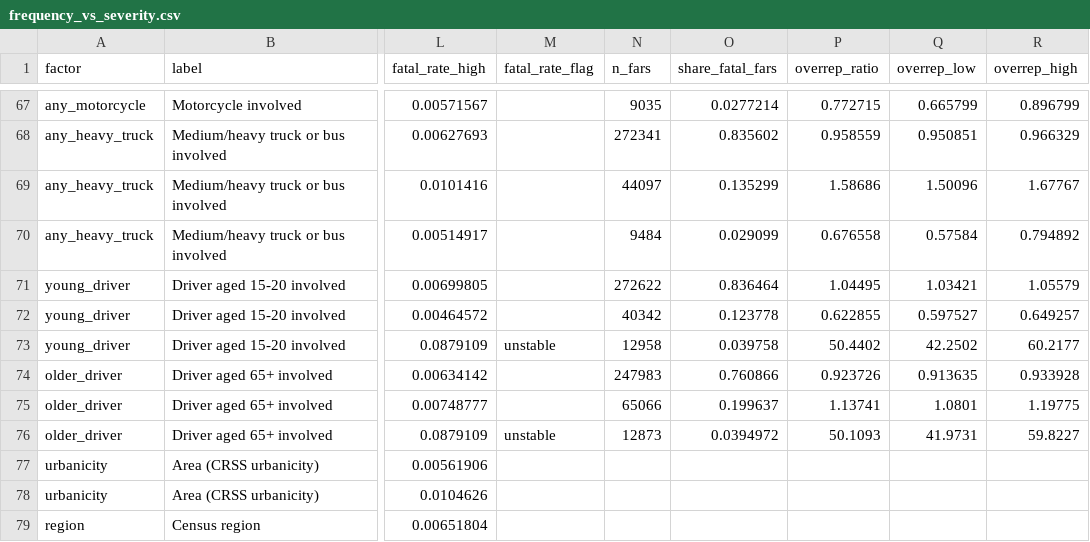
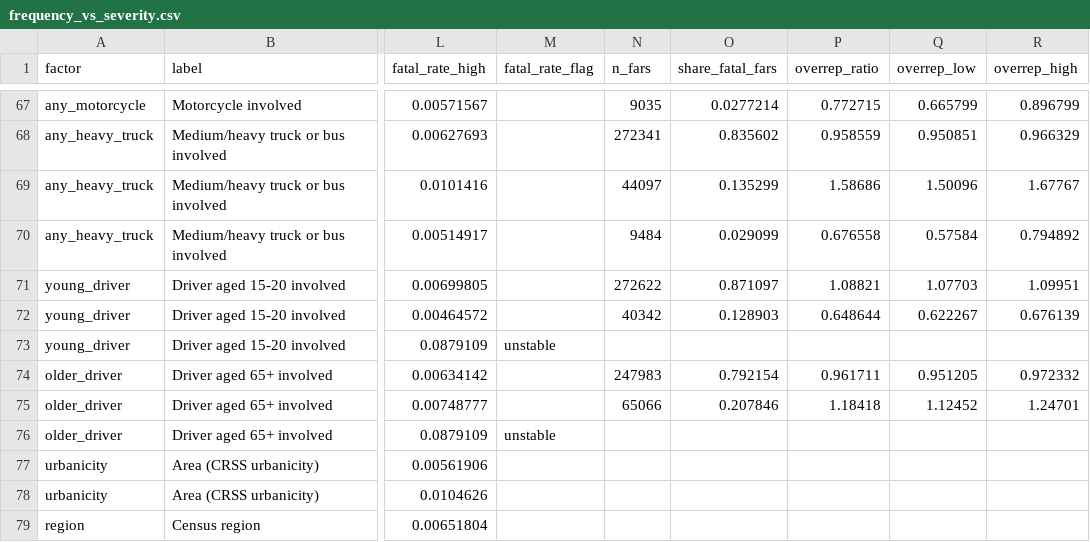
Before and after one commit to RAHV-FB/nhtsa-stats-US, a CSV file: outputs/tables/descriptive/frequency_vs_severity.csv, drawn as a sheet; only a part is shown, gaps mark what is left out; the diff names each change by its address in the sheet, - before the commit and + after, or states it on an @@ line.

```diff
--- a/outputs/tables/descriptive/frequency_vs_severity.csv
+++ b/outputs/tables/descriptive/frequency_vs_severity.csv
-O71 (share_fatal_fars): 0.836464
+O71 (share_fatal_fars): 0.871097
-P71 (overrep_ratio): 1.04495
+P71 (overrep_ratio): 1.08821
-Q71 (overrep_low): 1.03421
+Q71 (overrep_low): 1.07703
-R71 (overrep_high): 1.05579
+R71 (overrep_high): 1.09951
-O72 (share_fatal_fars): 0.123778
+O72 (share_fatal_fars): 0.128903
-P72 (overrep_ratio): 0.622855
+P72 (overrep_ratio): 0.648644
-Q72 (overrep_low): 0.597527
+Q72 (overrep_low): 0.622267
-R72 (overrep_high): 0.649257
+R72 (overrep_high): 0.676139
-N73 (n_fars): 12958
+N73 (n_fars): (empty)
-O73 (share_fatal_fars): 0.039758
+O73 (share_fatal_fars): (empty)
-P73 (overrep_ratio): 50.4402
+P73 (overrep_ratio): (empty)
-Q73 (overrep_low): 42.2502
+Q73 (overrep_low): (empty)
-R73 (overrep_high): 60.2177
+R73 (overrep_high): (empty)
-O74 (share_fatal_fars): 0.760866
+O74 (share_fatal_fars): 0.792154
-P74 (overrep_ratio): 0.923726
+P74 (overrep_ratio): 0.961711
-Q74 (overrep_low): 0.913635
+Q74 (overrep_low): 0.951205
-R74 (overrep_high): 0.933928
+R74 (overrep_high): 0.972332
-O75 (share_fatal_fars): 0.199637
+O75 (share_fatal_fars): 0.207846
-P75 (overrep_ratio): 1.13741
+P75 (overrep_ratio): 1.18418
-Q75 (overrep_low): 1.0801
+Q75 (overrep_low): 1.12452
-R75 (overrep_high): 1.19775
+R75 (overrep_high): 1.24701
-N76 (n_fars): 12873
+N76 (n_fars): (empty)
-O76 (share_fatal_fars): 0.0394972
+O76 (share_fatal_fars): (empty)
-P76 (overrep_ratio): 50.1093
+P76 (overrep_ratio): (empty)
-Q76 (overrep_low): 41.9731
+Q76 (overrep_low): (empty)
-R76 (overrep_high): 59.8227
+R76 (overrep_high): (empty)
```
Also changed, not shown: outputs/tables/measurement/qba_grid.csv, outputs/tables/policy/evidence_ledger.csv, 36 other files.
